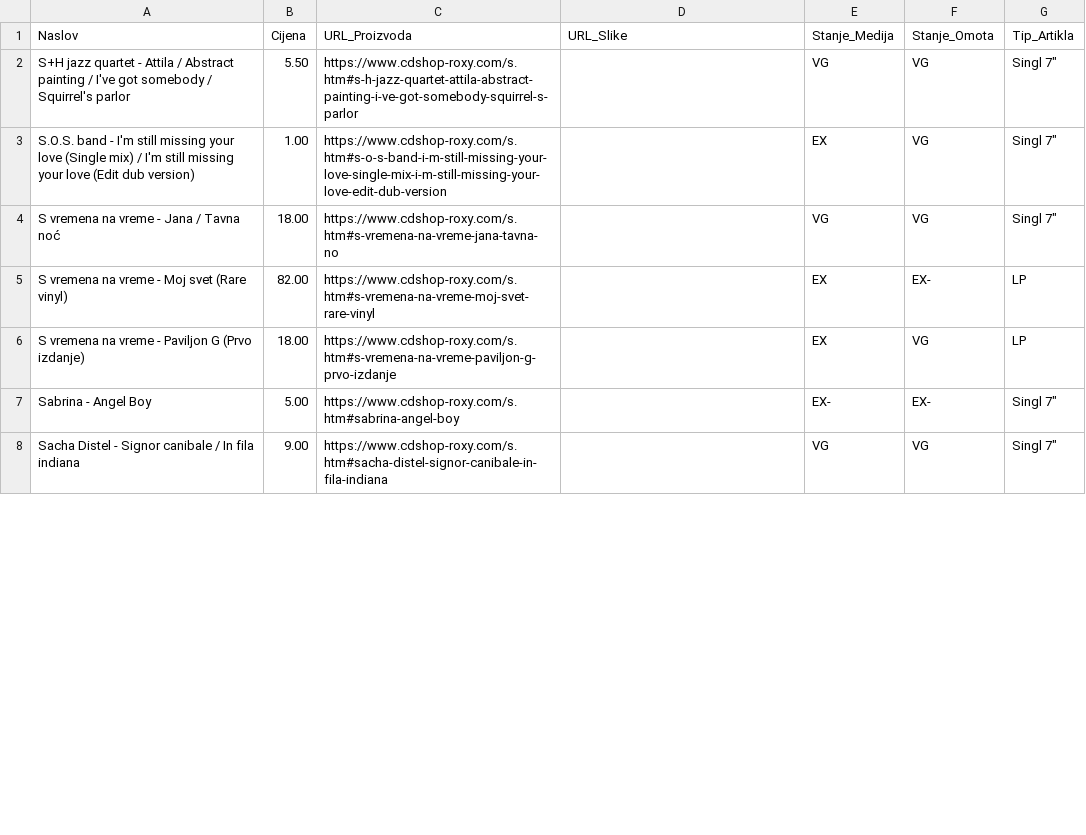
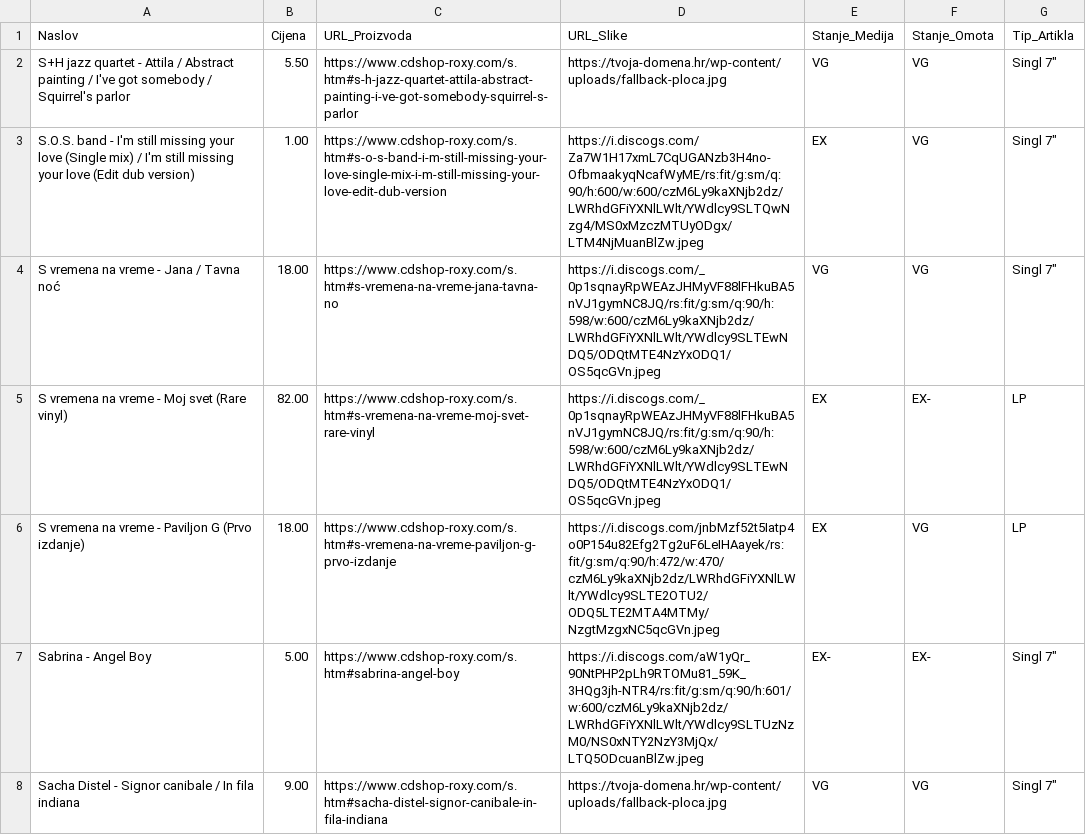
Before and after one commit to Z0M81Eb/baza-ploca, a CSV file: roxy_ploce.csv, drawn as a sheet; only a part is shown; the diff covers the shown part only.

```diff
--- a/roxy_ploce.csv
+++ b/roxy_ploce.csv
@@ -1,8 +1,8 @@
 Naslov,Cijena,URL_Proizvoda,URL_Slike,Stanje_Medija,Stanje_Omota,Tip_Artikla
-S+H jazz quartet - Attila / Abstract painting / I've got somebody / Squirrel's parlor,5.50,https://www.cdshop-roxy.com/s.htm#s-h-jazz-quartet-attila-abstract-painting-i-ve-got-somebody-squirrel-s-parlor,,VG,VG,"Singl 7"""
-S.O.S. band - I'm still missing your love (Single mix) / I'm still missing your love (Edit dub version),1.00,https://www.cdshop-roxy.com/s.htm#s-o-s-band-i-m-still-missing-your-love-single-mix-i-m-still-missing-your-love-edit-dub-version,,EX,VG,"Singl 7"""
-S vremena na vreme - Jana / Tavna noć,18.00,https://www.cdshop-roxy.com/s.htm#s-vremena-na-vreme-jana-tavna-no,,VG,VG,"Singl 7"""
-S vremena na vreme - Moj svet (Rare vinyl),82.00,https://www.cdshop-roxy.com/s.htm#s-vremena-na-vreme-moj-svet-rare-vinyl,,EX,EX-,LP
-S vremena na vreme - Paviljon G (Prvo izdanje),18.00,https://www.cdshop-roxy.com/s.htm#s-vremena-na-vreme-paviljon-g-prvo-izdanje,,EX,VG,LP
-Sabrina - Angel Boy,5.00,https://www.cdshop-roxy.com/s.htm#sabrina-angel-boy,,EX-,EX-,"Singl 7"""
-Sacha Distel - Signor canibale / In fila indiana,9.00,https://www.cdshop-roxy.com/s.htm#sacha-distel-signor-canibale-in-fila-indiana,,VG,VG,"Singl 7"""
+S+H jazz quartet - Attila / Abstract painting / I've got somebody / Squirrel's parlor,5.50,https://www.cdshop-roxy.com/s.htm#s-h-jazz-quartet-attila-abstract-painting-i-ve-got-somebody-squirrel-s-parlor,https://tvoja-domena.hr/wp-content/uploads/fallback-ploca.jpg,VG,VG,"Singl 7"""
+S.O.S. band - I'm still missing your love (Single mix) / I'm still missing your love (Edit dub version),1.00,https://www.cdshop-roxy.com/s.htm#s-o-s-band-i-m-still-missing-your-love-single-mix-i-m-still-missing-your-love-edit-dub-version,https://i.discogs.com/Za7W1H17xmL7CqUGANzb3H4no-OfbmaakyqNcafWyME/rs:fit/g:sm/q:90/h:600/w:600/czM6Ly9kaXNjb2dz/LWRhdGFiYXNlLWlt/YWdlcy9SLTQwNzg4/MS0xMzczMTUyODgx/LTM4NjMuanBlZw.jpeg,EX,VG,"Singl 7"""
+S vremena na vreme - Jana / Tavna noć,18.00,https://www.cdshop-roxy.com/s.htm#s-vremena-na-vreme-jana-tavna-no,https://i.discogs.com/_0p1sqnayRpWEAzJHMyVF88lFHkuBA5nVJ1gymNC8JQ/rs:fit/g:sm/q:90/h:598/w:600/czM6Ly9kaXNjb2dz/LWRhdGFiYXNlLWlt/YWdlcy9SLTEwNDQ5/ODQtMTE4NzYxODQ1/OS5qcGVn.jpeg,VG,VG,"Singl 7"""
+S vremena na vreme - Moj svet (Rare vinyl),82.00,https://www.cdshop-roxy.com/s.htm#s-vremena-na-vreme-moj-svet-rare-vinyl,https://i.discogs.com/_0p1sqnayRpWEAzJHMyVF88lFHkuBA5nVJ1gymNC8JQ/rs:fit/g:sm/q:90/h:598/w:600/czM6Ly9kaXNjb2dz/LWRhdGFiYXNlLWlt/YWdlcy9SLTEwNDQ5/ODQtMTE4NzYxODQ1/OS5qcGVn.jpeg,EX,EX-,LP
+S vremena na vreme - Paviljon G (Prvo izdanje),18.00,https://www.cdshop-roxy.com/s.htm#s-vremena-na-vreme-paviljon-g-prvo-izdanje,https://i.discogs.com/jnbMzf52t5Iatp4o0P154u82Efg2Tg2uF6LeIHAayek/rs:fit/g:sm/q:90/h:472/w:470/czM6Ly9kaXNjb2dz/LWRhdGFiYXNlLWlt/YWdlcy9SLTE2OTU2/ODQ5LTE2MTA4MTMy/NzgtMzgxNC5qcGVn.jpeg,EX,VG,LP
+Sabrina - Angel Boy,5.00,https://www.cdshop-roxy.com/s.htm#sabrina-angel-boy,https://i.discogs.com/aW1yQr_90NtPHP2pLh9RTOMu81_59K_3HQg3jh-NTR4/rs:fit/g:sm/q:90/h:601/w:600/czM6Ly9kaXNjb2dz/LWRhdGFiYXNlLWlt/YWdlcy9SLTUzNzM0/NS0xNTY2NzY3MjQx/LTQ5ODcuanBlZw.jpeg,EX-,EX-,"Singl 7"""
+Sacha Distel - Signor canibale / In fila indiana,9.00,https://www.cdshop-roxy.com/s.htm#sacha-distel-signor-canibale-in-fila-indiana,https://tvoja-domena.hr/wp-content/uploads/fallback-ploca.jpg,VG,VG,"Singl 7"""
```
Also changed, not shown: 7 edited cells elsewhere in this file, backstage_ploce.csv, crorec_ploce.csv, 28 other files.
